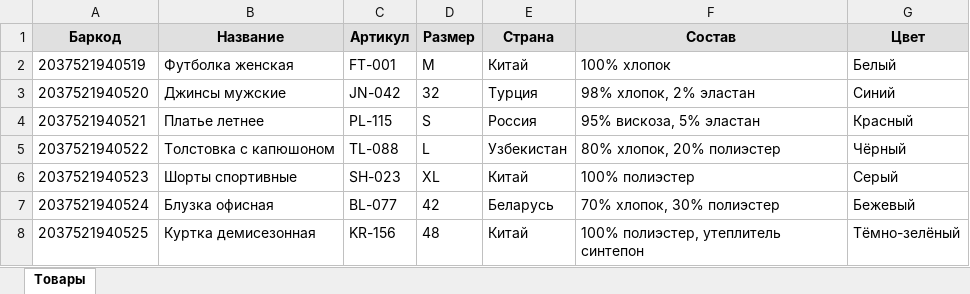
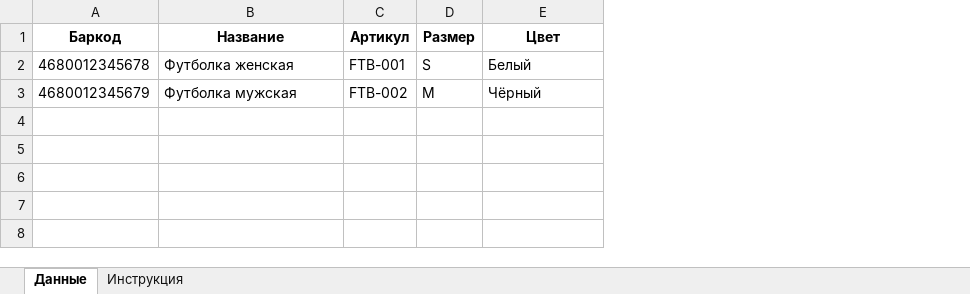
Before and after one commit to Kirill552/kleyklod, an Excel workbook: bot/bot/assets/example.xlsx, sheet Данные, drawn as a sheet; values as stored, in another font and other column widths than the file's, no borders; removed rows and columns are numbered as before the commit, all else as after; the diff names each change by its address in the sheet, - before the commit and + after, or states it on an @@ line.

```diff
--- a/bot/bot/assets/example.xlsx (sheet Данные)
+++ b/bot/bot/assets/example.xlsx (sheet Данные)
-sheet tab: Товары
+sheet tab: Данные
+sheet tab: Инструкция
-column E (Страна), row 2: Китай
-column F (Состав), row 2: 100% хлопок
-A1:D1 fill: #E0E0E0
+A1:D1 fill: none
-E1 fill: #E0E0E0
+E1 fill: none
-A2 (Баркод): 2037521940519
+A2 (Баркод): 4680012345678
-C2 (Артикул): FT-001
+C2 (Артикул): FTB-001
-D2 (Размер): M
+D2 (Размер): S
-row 3: 2037521940520 | Джинсы мужские | JN-042 | 32 | Турция | 98% хлопок, 2% эластан | Синий
-row 4: 2037521940521 | Платье летнее | PL-115 | S | Россия | 95% вискоза, 5% эластан | Красный
-row 5: 2037521940522 | Толстовка с капюшоном | TL-088 | L | Узбекистан | 80% хлопок, 20% полиэстер | Чёрный
-row 6: 2037521940523 | Шорты спортивные | SH-023 | XL | Китай | 100% полиэстер | Серый
-row 7: 2037521940524 | Блузка офисная | BL-077 | 42 | Беларусь | 70% хлопок, 30% полиэстер | Бежевый
-row 8: 2037521940525 | Куртка демисезонная | KR-156 | 48 | Китай | 100% полиэстер, утеплитель синтепон | Тёмно-зелёный
+row 3: 4680012345679 | Футболка мужская | FTB-002 | M | Чёрный
```
Also changed, not shown: 33 other files.
